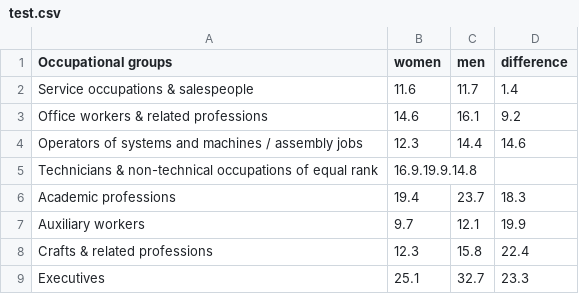
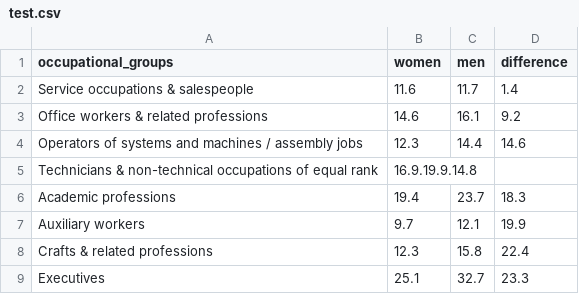
Before and after one commit to DibyaProkash/dataviztest, a CSV file: test.csv, drawn as a sheet.

Commit message:
updated csv

```diff
--- a/test.csv
+++ b/test.csv
@@ -1,2 +1,2 @@
-Occupational groups, women, men, difference
+occupational_groups, women, men, difference
 Service occupations & salespeople, 11.6,11.7,1.4
```
